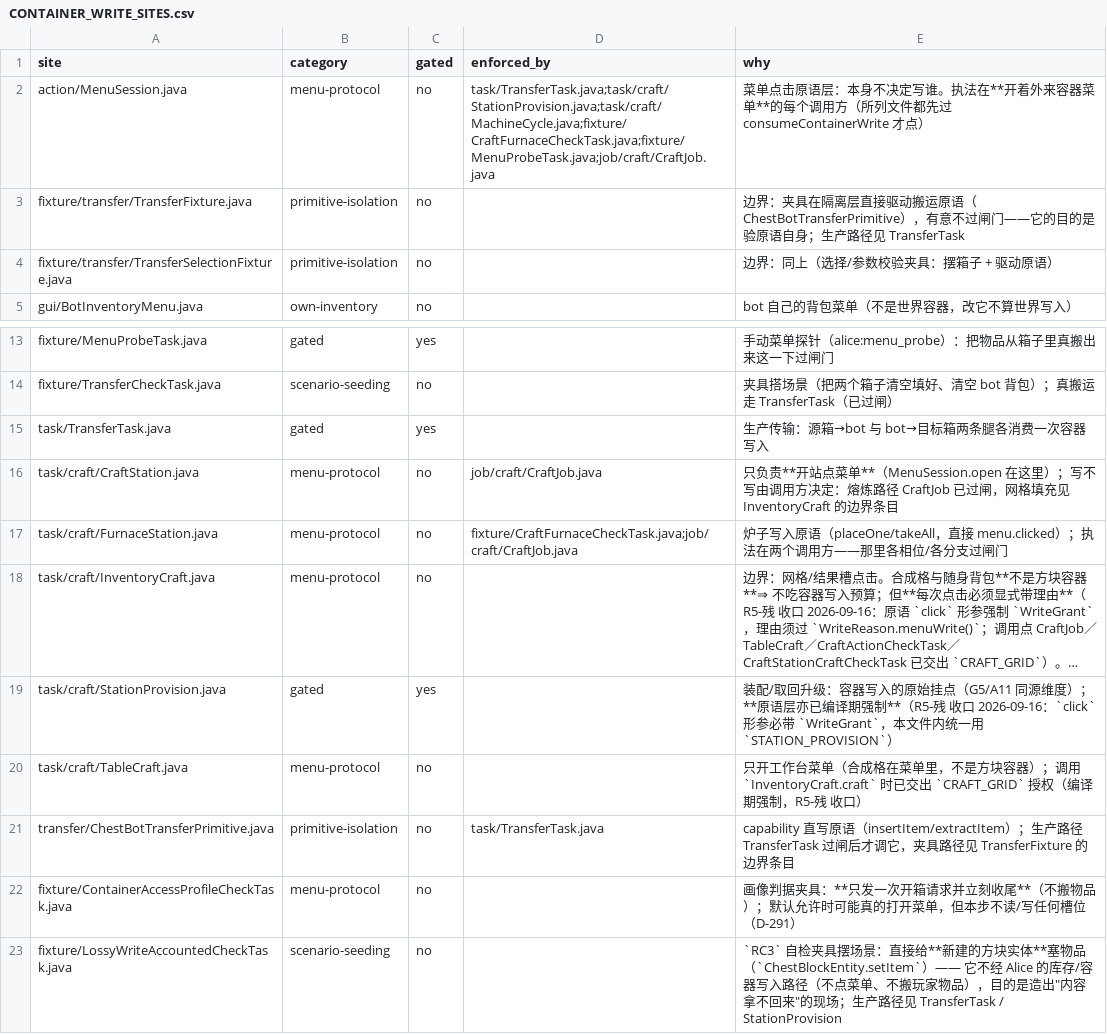
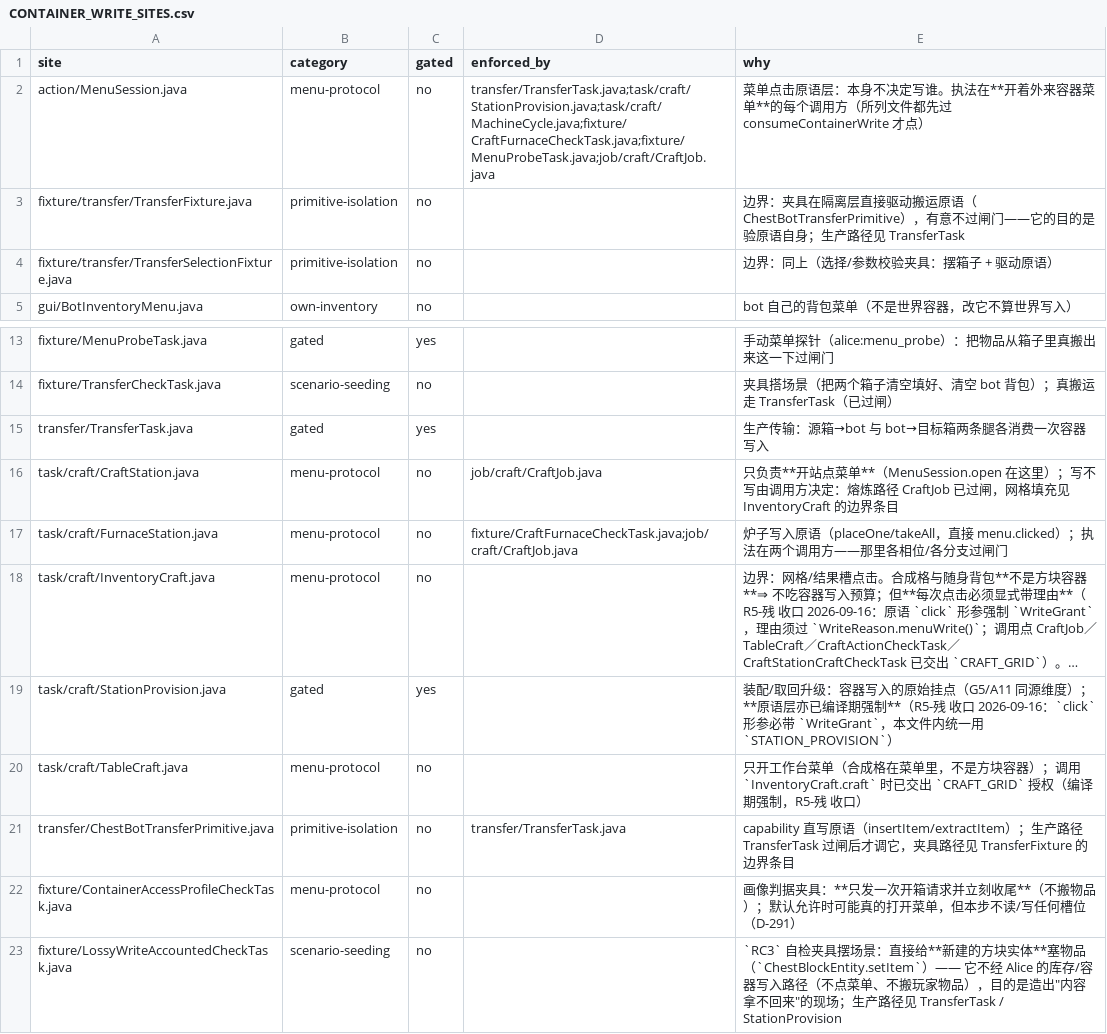
Before and after one commit to dddgn486/Alice-mcbot, a CSV file: docs/authz/CONTAINER_WRITE_SITES.csv, drawn as a sheet; only a part is shown, gaps mark what is left out; long unchanged cells end in ….

```diff
--- a/docs/authz/CONTAINER_WRITE_SITES.csv
+++ b/docs/authz/CONTAINER_WRITE_SITES.csv
@@ -1,3 +1,3 @@
 site,category,gated,enforced_by,why
-action/MenuSession.java,menu-protocol,no,task/TransferTask.java;task/craft/StationProvision.java;task/craft/MachineCycle.java;fixture/CraftFurnaceCheckTask.java;fixture/MenuProbeTask.java;job/craft/CraftJob.java,菜单点击原语层：本身不决定写谁。执法在**开着外来容器菜单**的每个调用方（所列文件都先过 consumeContainerWrite 才点）
+action/MenuSession.java,menu-protocol,no,transfer/TransferTask.java;task/craft/StationProvision.java;task/craft/MachineCycle.java;fixture/CraftFurnaceCheckTask.java;fixture/MenuProbeTask.java;job/craft/CraftJob.java,菜单点击原语层：本身不决定写谁。执法在**开着外来容器菜单**的每个调用方（所列文件都先过 consumeContainerWrite 才点）
 fixture/transfer/TransferFixture.java,primitive-isolation,no,,边界：夹具在隔离层直接驱动搬运原语（ChestBotTransferPrimitive），有意不过闸门——它的目的是验原语自身；生产路径见 TransferTask
@@ -14,3 +14,3 @@ fixture/MenuProbeTask.java,gated,yes,,手动菜单探针（alice:menu_probe）
 fixture/TransferCheckTask.java,scenario-seeding,no,,夹具搭场景（把两个箱子清空填好、清空 bot 背包）；真搬运走 TransferTask（已过闸）
-task/TransferTask.java,gated,yes,,生产传输：源箱→bot 与 bot→目标箱两条腿各消费一次容器写入
+transfer/TransferTask.java,gated,yes,,生产传输：源箱→bot 与 bot→目标箱两条腿各消费一次容器写入
 task/craft/CraftStation.java,menu-protocol,no,job/craft/CraftJob.java,只负责**开站点菜单**（MenuSession.open 在这里）；写不写由调用方决定：熔炼路径 CraftJob 已过闸，网格填充见 InventoryCraft 的边界条目
@@ -20,3 +20,3 @@ task/craft/StationProvision.java,gated,yes,,装配/取回升级：容器写入
 task/craft/TableCraft.java,menu-protocol,no,,只开工作台菜单（合成格在菜单里，不是方块容器）；调用 `InventoryCraft.craft` 时已交出 `CRAFT_GRID` 授权（编译期强制，R5-残 收口）
-transfer/ChestBotTransferPrimitive.java,primitive-isolation,no,task/TransferTask.java,capability 直写原语（insertItem/extractItem）；生产路径 TransferTask 过闸后才调它，夹具路径见 TransferFixture 的边界条目
+transfer/ChestBotTransferPrimitive.java,primitive-isolation,no,transfer/TransferTask.java,capability 直写原语（insertItem/extractItem）；生产路径 TransferTask 过闸后才调它，夹具路径见 TransferFixture 的边界条目
 fixture/ContainerAccessProfileCheckTask.java,menu-protocol,no,,画像判据夹具：**只发一次开箱请求并立刻收尾**（不搬物品）；默认允许时可能真的打开菜单，但本步不读/写任何槽位（D-291）
```
Also changed, not shown: docs/TASK_DISPATCH_TABLE.csv, docs/TASK_RETIREMENT_MAP.csv, 40 other files.
